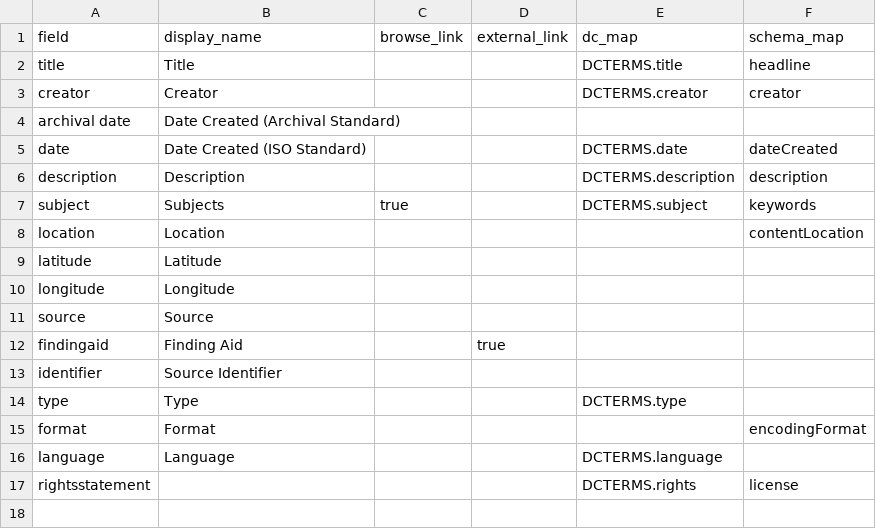
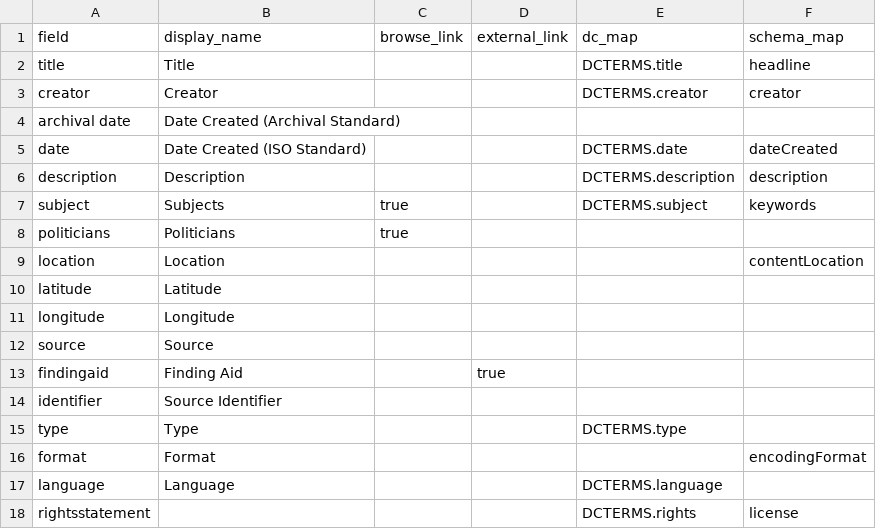
Before and after one commit to uidaholib/documents-digital-collections-template, a CSV file: _data/config-metadata.csv, drawn as a sheet.

Commit message:
add politicians cloud page

```diff
--- a/_data/config-metadata.csv
+++ b/_data/config-metadata.csv
@@ -7,2 +7,3 @@ description,Description,,,DCTERMS.description,description
 subject,Subjects,true,,DCTERMS.subject,keywords
+politicians,Politicians,true,,,,
 location,Location,,,,contentLocation
```
Also changed, not shown: 4 other files.
